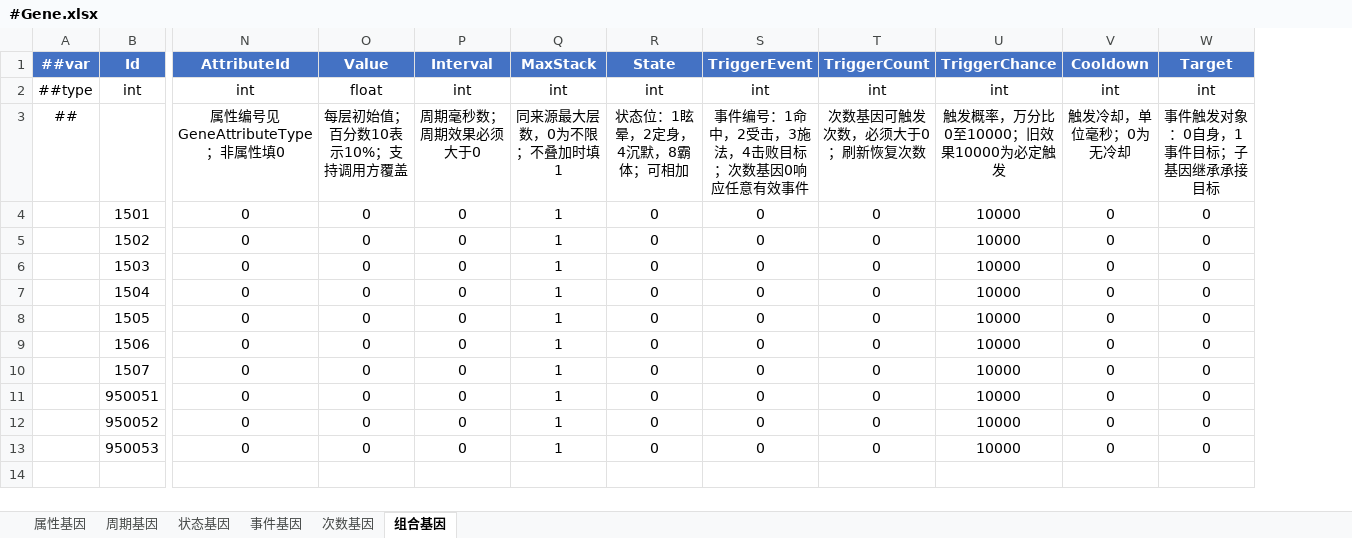
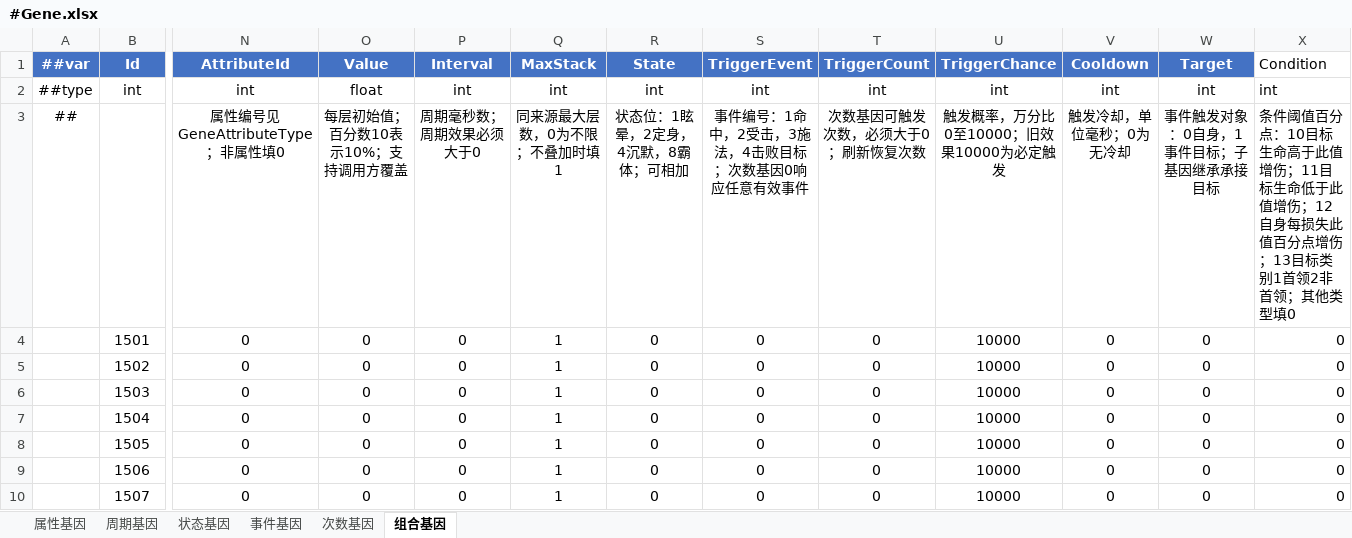
Before and after one commit to LiuXiaoBinger/MMORPG__TANMING, an Excel workbook: Luaban/MiniTemplate/Datas/#Gene.xlsx, sheet 组合基因, drawn as a sheet; only a part is shown, gaps mark what is left out; values as stored, in another font and other column widths than the file's, no borders; removed rows and columns are numbered as before the commit, all else as after; rows hold the shown columns only; the diff names each change by its address in the sheet, - before the commit and + after, or states it on an @@ line.

```diff
--- a/Luaban/MiniTemplate/Datas/#Gene.xlsx (sheet 组合基因)
+++ b/Luaban/MiniTemplate/Datas/#Gene.xlsx (sheet 组合基因)
+column X (Condition), rows 2-10: int | 条件阈值百分点：10目标生命高于此值增伤；11目标生命低于此值增伤；12自身每损失此值百分点增伤；13目标类别1首领2非首领；其他类型填0 | 0 | 0 | 0 | 0 | 0 | 0 | 0
-row 11:  | 950051 | 0 | 0 | 0 | 1 | 0 | 0 | 0 | 10000 | 0 | 0
-row 12:  | 950052 | 0 | 0 | 0 | 1 | 0 | 0 | 0 | 10000 | 0 | 0
-row 13:  | 950053 | 0 | 0 | 0 | 1 | 0 | 0 | 0 | 10000 | 0 | 0
```
Also changed, not shown: sheet 属性基因, sheet 事件基因, sheet 状态基因, sheet 次数基因, sheet 周期基因, Luaban/MiniTemplate/Datas/#EquipSpecialSkillInfo.xlsx, 31 other files.
